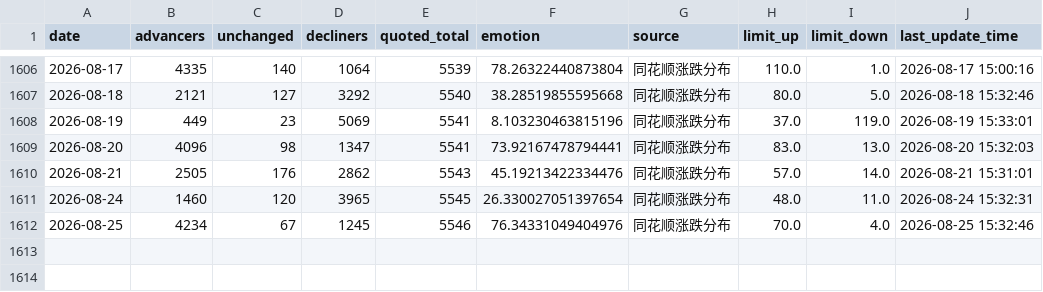
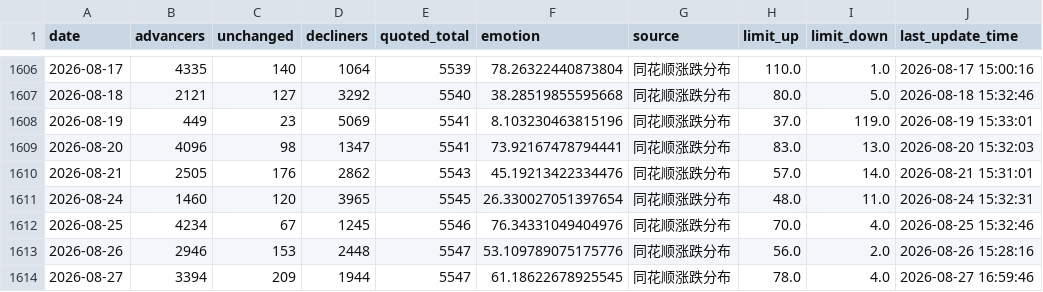
Before and after one commit to CindyNNN/amv-research-clock, a CSV file: data/backtests/cyb_emotion_kdj/all_a_breadth_combined.csv, drawn as a sheet; only a part is shown, gaps mark what is left out.

```diff
--- a/data/backtests/cyb_emotion_kdj/all_a_breadth_combined.csv
+++ b/data/backtests/cyb_emotion_kdj/all_a_breadth_combined.csv
@@ -1612 +1612,3 @@
 2026-08-25,4234,67,1245,5546,76.34331049404976,同花顺涨跌分布,70.0,4.0,2026-08-25 15:32:46
+2026-08-26,2946,153,2448,5547,53.109789075175776,同花顺涨跌分布,56.0,2.0,2026-08-26 15:28:16
+2026-08-27,3394,209,1944,5547,61.18622678925545,同花顺涨跌分布,78.0,4.0,2026-08-27 16:59:46
```
Also changed, not shown: data/backtests/amv_index_gate/index_sh512400_daily.csv, data/backtests/amv_index_gate/index_sh512480_daily.csv, 23 other files.
